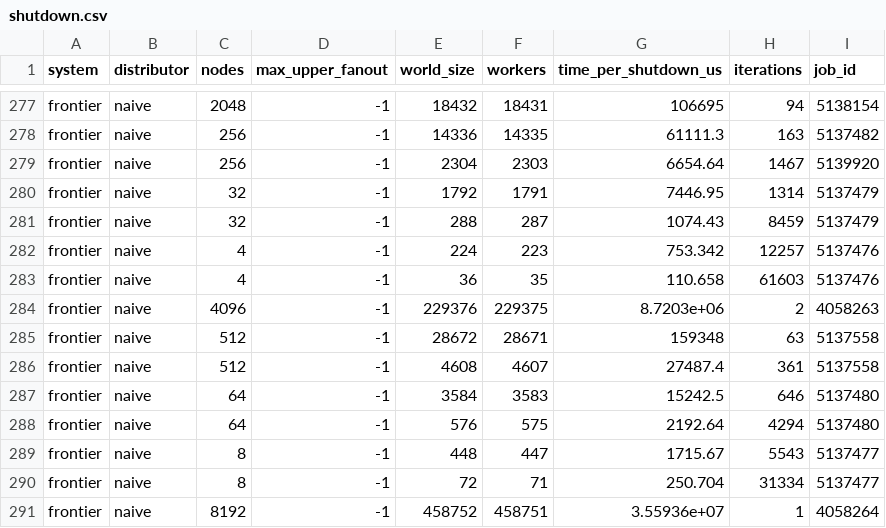
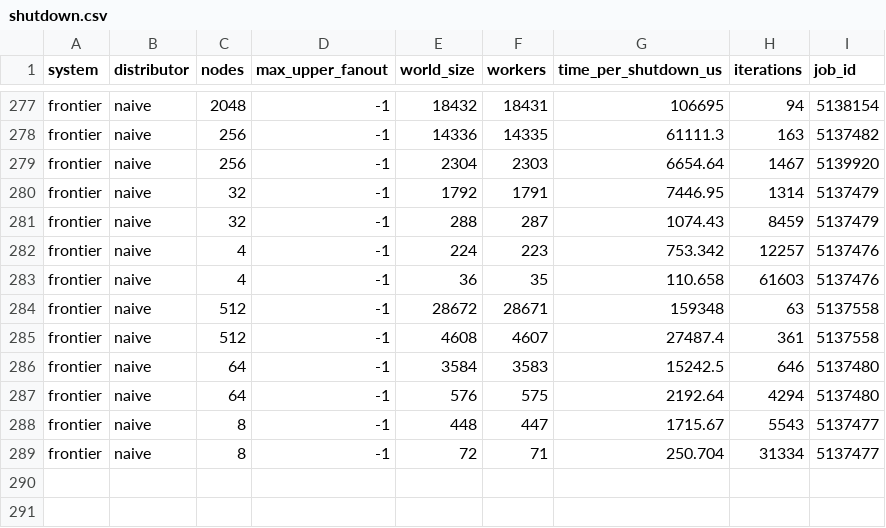
Before and after one commit to ryanstocks00/DynaMPI, a CSV file: benchmark/results/shutdown.csv, drawn as a sheet; only a part is shown, gaps mark what is left out; the diff names each change by its address in the sheet, - before the commit and + after, or states it on an @@ line.

Commit message:
results update

```diff
--- a/benchmark/results/shutdown.csv
+++ b/benchmark/results/shutdown.csv
-row 284: frontier | naive | 4096 | -1 | 229376 | 229375 | 8.7203e+06 | 2 | 4058263
-row 291: frontier | naive | 8192 | -1 | 458752 | 458751 | 3.55936e+07 | 1 | 4058264
```
Also changed, not shown: 7 other files.
